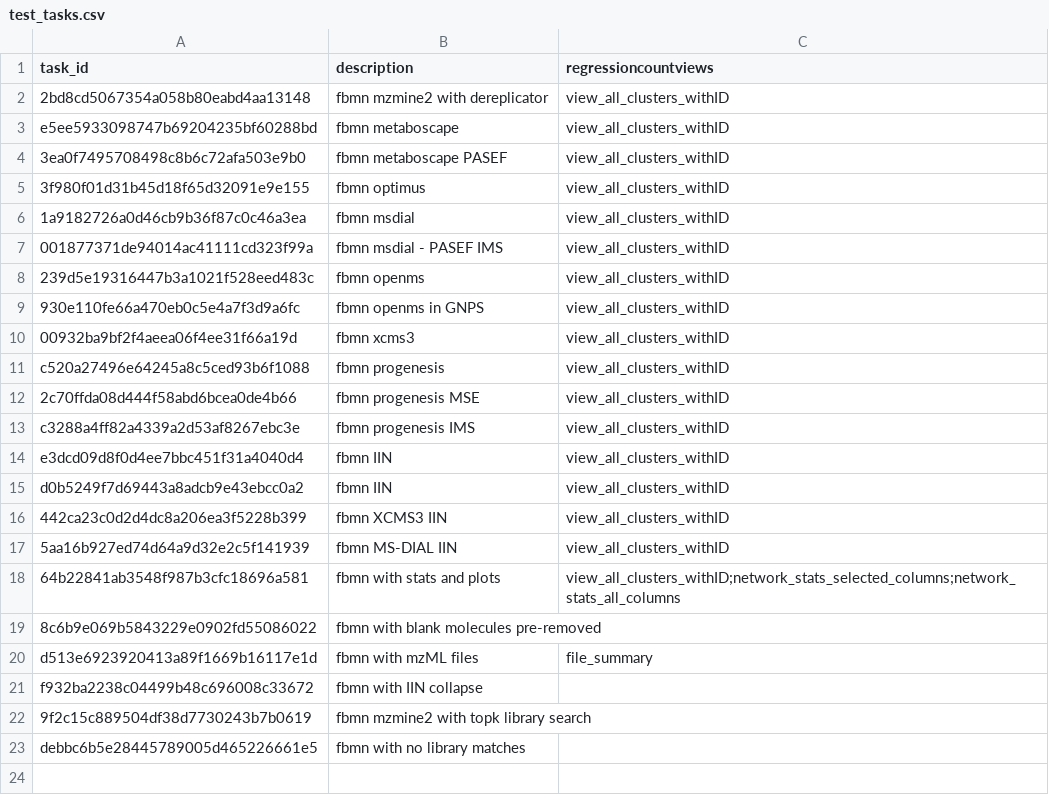
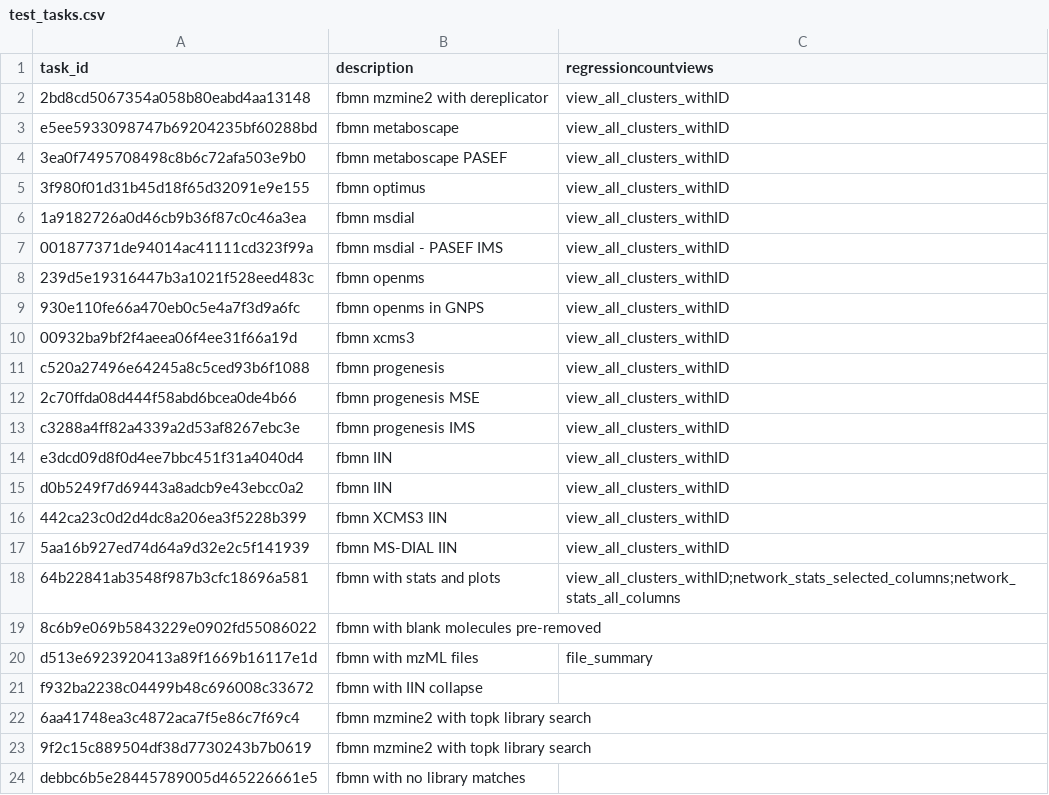
Before and after one commit to CCMS-UCSD/GNPS_Workflows, a CSV file: feature-based-molecular-networking/test-integration-workflow/test_tasks.csv, drawn as a sheet.

Commit message:
[FBMN] Adding support for SIRIUS processing. Updating Optimus and MetaboScape converters (#667)

```diff
--- a/feature-based-molecular-networking/test-integration-workflow/test_tasks.csv
+++ b/feature-based-molecular-networking/test-integration-workflow/test_tasks.csv
@@ -21,2 +21,3 @@ d513e6923920413a89f1669b16117e1d,fbmn with mzML files,file_summary
 f932ba2238c04499b48c696008c33672,fbmn with IIN collapse,
+6aa41748ea3c4872aca7f5e86c7f69c4,fbmn mzmine2 with topk library search,
 9f2c15c889504df38d7730243b7b0619,fbmn mzmine2 with topk library search,
```
Also changed, not shown: 20 other files.
